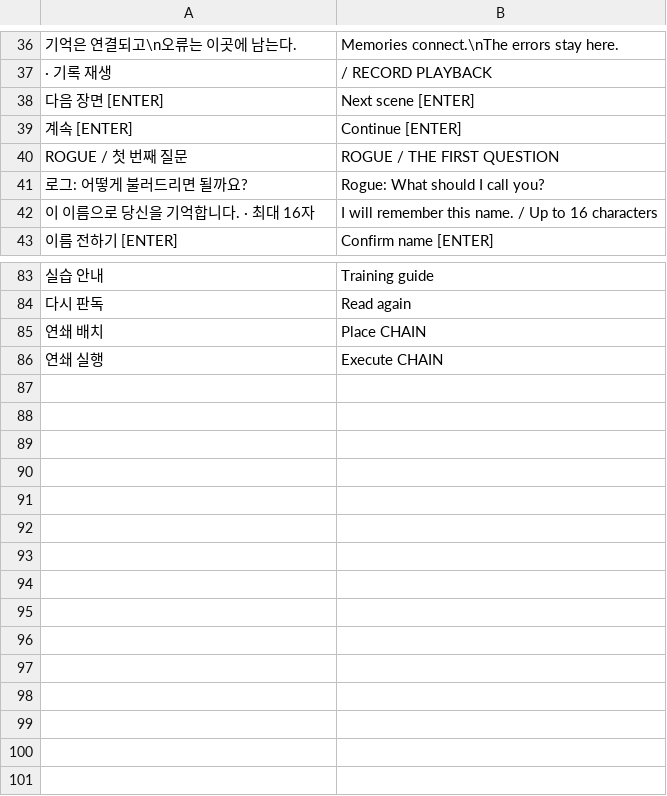
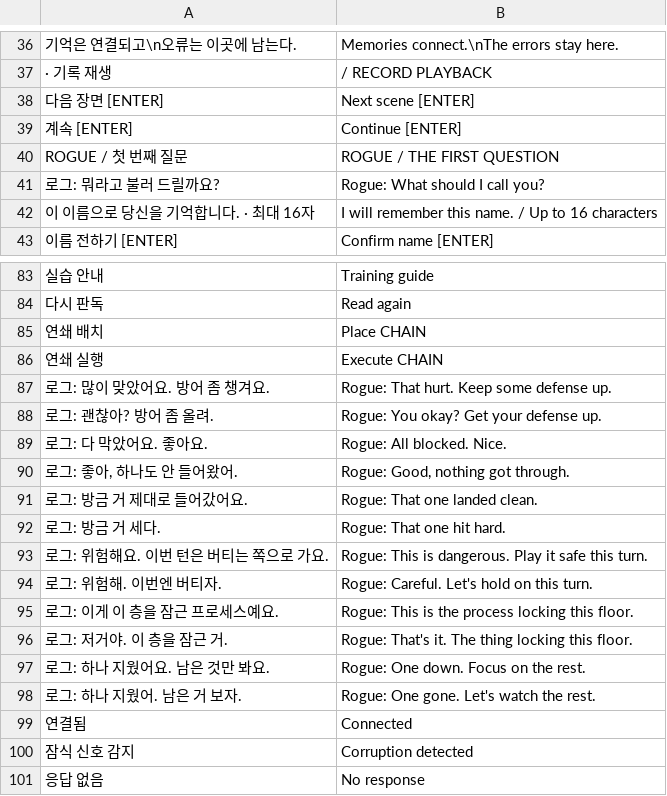
Before and after one commit to 6rmkhj/A-ROGUE, a TSV file: docs/narrative_ui_translations.tsv, drawn as a sheet; only a part is shown, gaps mark what is left out; the diff names each change by its address in the sheet, - before the commit and + after, or states it on an @@ line.

```diff
--- a/docs/narrative_ui_translations.tsv
+++ b/docs/narrative_ui_translations.tsv
-A41: 로그: 어떻게 불러드리면 될까요?
+A41: 로그: 뭐라고 불러 드릴까요?
+row 87: 로그: 많이 맞았어요. 방어 좀 챙겨요. | Rogue: That hurt. Keep some defense up.
+row 88: 로그: 괜찮아? 방어 좀 올려. | Rogue: You okay? Get your defense up.
+row 89: 로그: 다 막았어요. 좋아요. | Rogue: All blocked. Nice.
+row 90: 로그: 좋아, 하나도 안 들어왔어. | Rogue: Good, nothing got through.
+row 91: 로그: 방금 거 제대로 들어갔어요. | Rogue: That one landed clean.
+row 92: 로그: 방금 거 세다. | Rogue: That one hit hard.
+row 93: 로그: 위험해요. 이번 턴은 버티는 쪽으로 가요. | Rogue: This is dangerous. Play it safe this turn.
+row 94: 로그: 위험해. 이번엔 버티자. | Rogue: Careful. Let's hold on this turn.
+row 95: 로그: 이게 이 층을 잠근 프로세스예요. | Rogue: This is the process locking this floor.
+row 96: 로그: 저거야. 이 층을 잠근 거. | Rogue: That's it. The thing locking this floor.
+row 97: 로그: 하나 지웠어요. 남은 것만 봐요. | Rogue: One down. Focus on the rest.
+row 98: 로그: 하나 지웠어. 남은 거 보자. | Rogue: One gone. Let's watch the rest.
+row 99: 연결됨 | Connected
+row 100: 잠식 신호 감지 | Corruption detected
+row 101: 응답 없음 | No response
```
Also changed, not shown: narrative_translations.tsv, translations.tsv, 12 other files.
